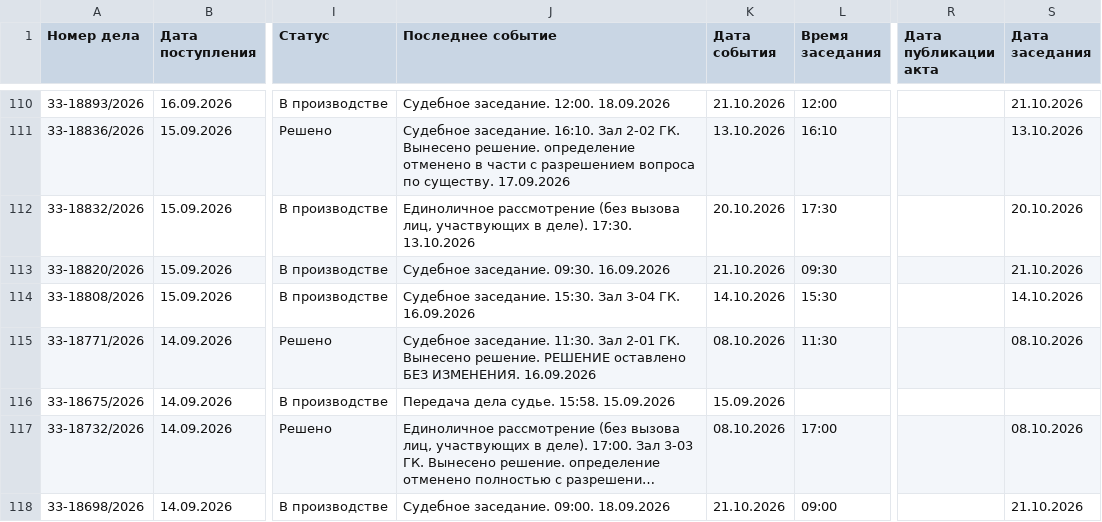
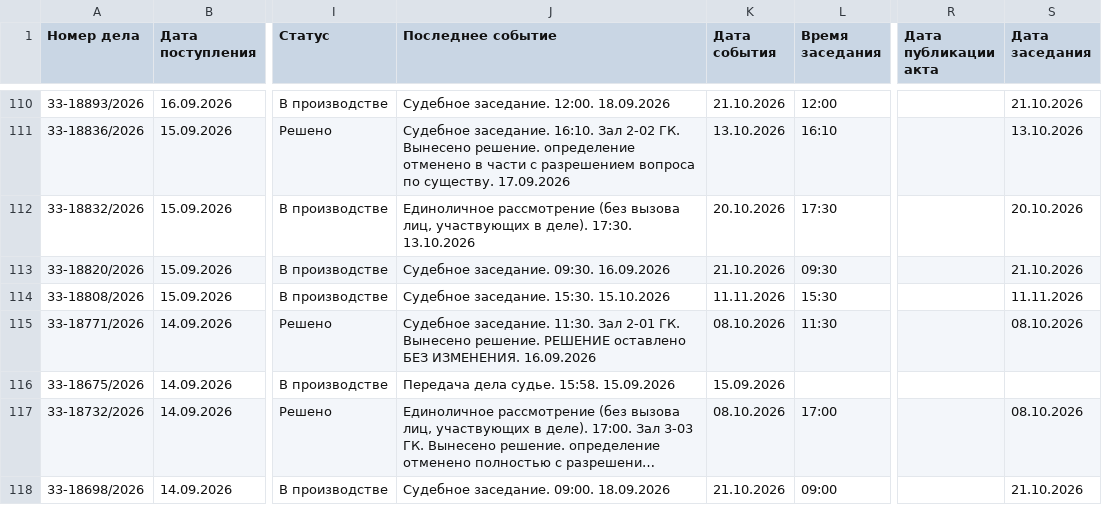
Before and after one commit to SelivanovAS/dashboard-bashkortostan, a CSV file: data/sberbank_cases.csv, drawn as a sheet; only a part is shown, gaps mark what is left out; long unchanged cells end in …; the diff covers the shown part only; the diff names each change by its address in the sheet, - before the commit and + after, or states it on an @@ line.

```diff
--- a/data/sberbank_cases.csv
+++ b/data/sberbank_cases.csv
-J114 (Последнее событие): Судебное заседание. 15:30. Зал 3-04 ГК. 16.09.2026
+J114 (Последнее событие): Судебное заседание. 15:30. 15.10.2026
-K114 (Дата события): 14.10.2026
+K114 (Дата события): 11.11.2026
-S114 (Дата заседания): 14.10.2026
+S114 (Дата заседания): 11.11.2026
```
Also changed, not shown: 45 edited cells elsewhere in this file, 10 other files.
